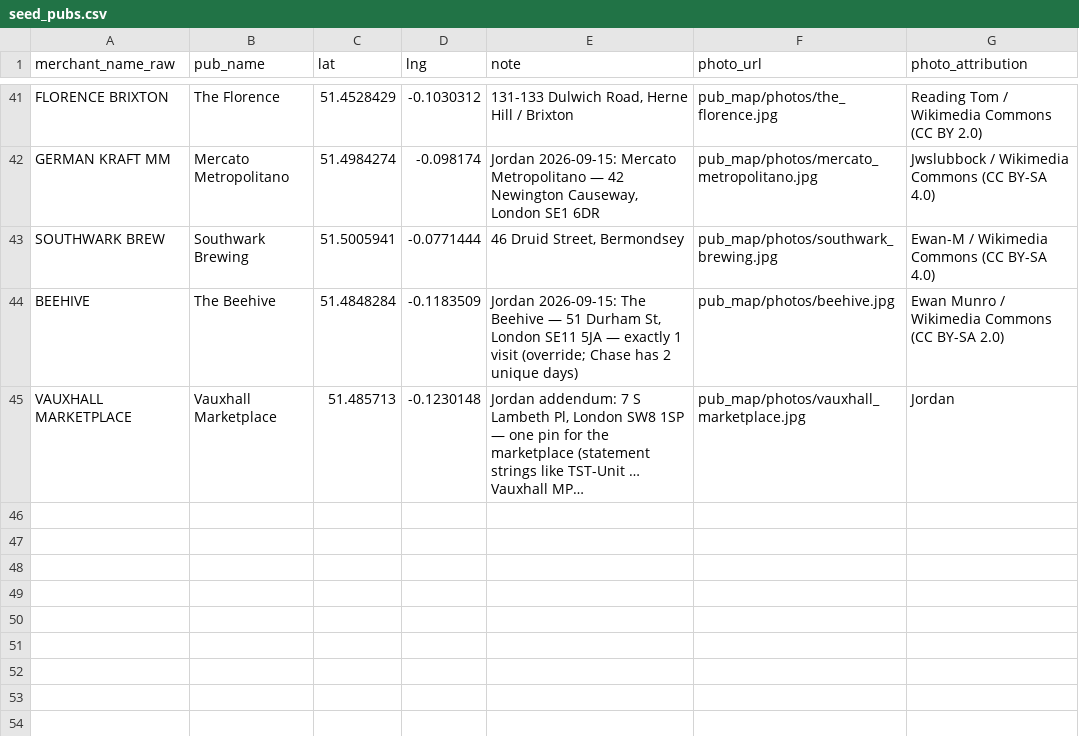
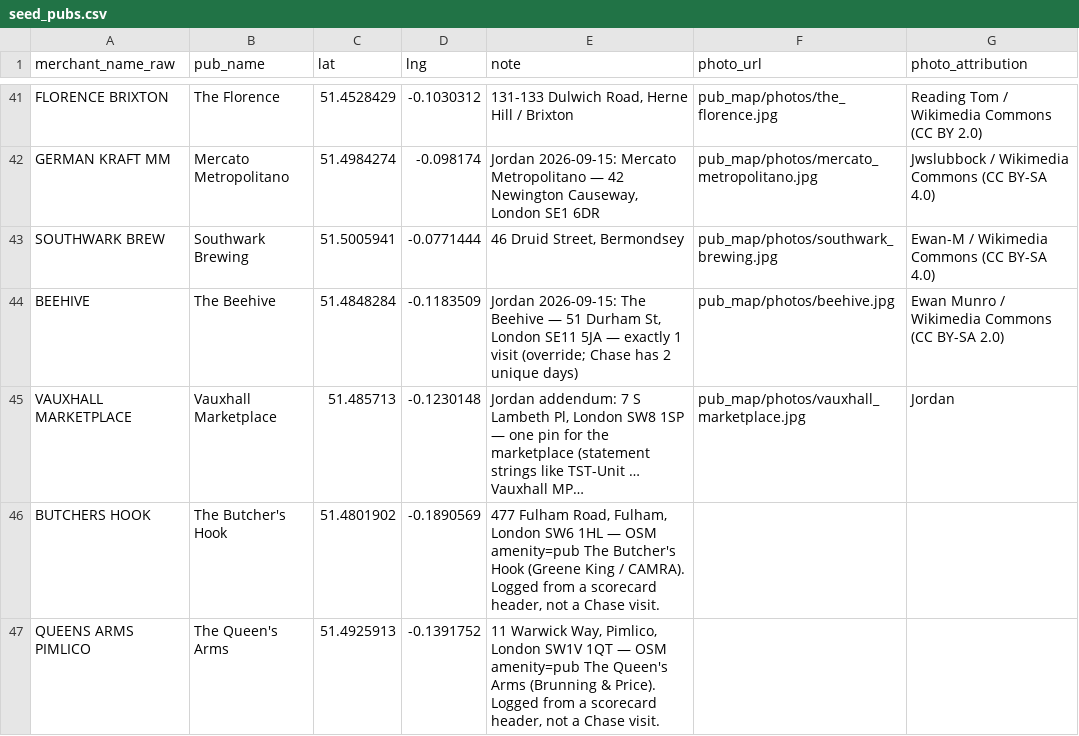
Before and after one commit to jgoodman55/yahtzee, a CSV file: assets/seeds/seed_pubs.csv, drawn as a sheet; only a part is shown, gaps mark what is left out; long unchanged cells end in …; the diff names each change by its address in the sheet, - before the commit and + after, or states it on an @@ line.

```diff
--- a/assets/seeds/seed_pubs.csv
+++ b/assets/seeds/seed_pubs.csv
+row 46: BUTCHERS HOOK | The Butcher's Hook | 51.4801902 | -0.1890569 | 477 Fulham Road, Fulham, London SW6 1HL — OSM amenity=pub The Butcher's Hook (Greene King / CAMRA). Logged from a scorecard header, not a Chase visit.
+row 47: QUEENS ARMS PIMLICO | The Queen's Arms | 51.4925913 | -0.1391752 | 11 Warwick Way, Pimlico, London SW1V 1QT — OSM amenity=pub The Queen's Arms (Brunning & Price). Logged from a scorecard header, not a Chase visit.
```
Also changed, not shown: assets/seeds/raw_games.csv, assets/seeds/sheet_game_crosswalk.csv, 24 other files.
